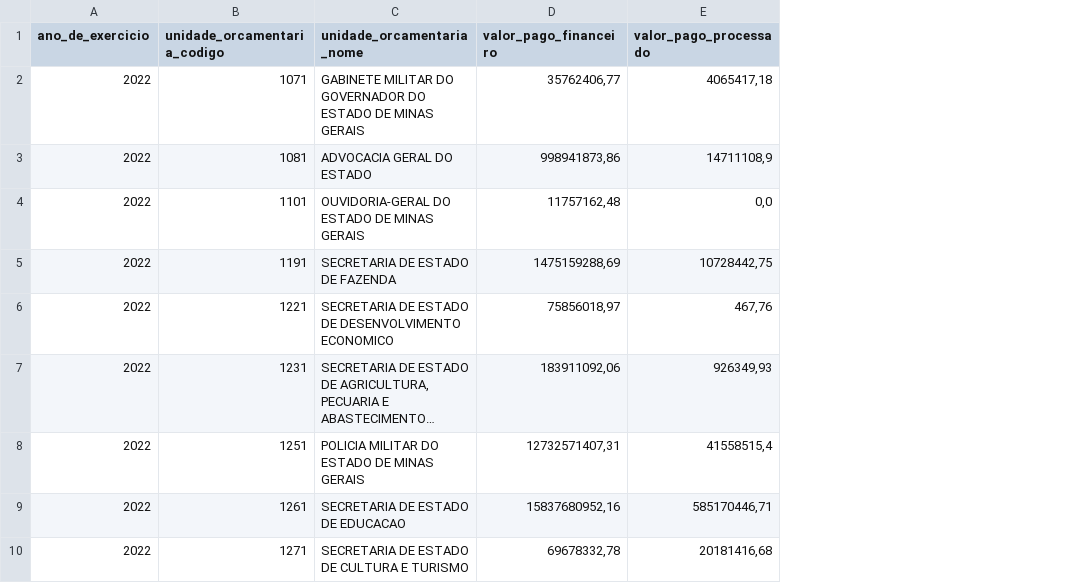
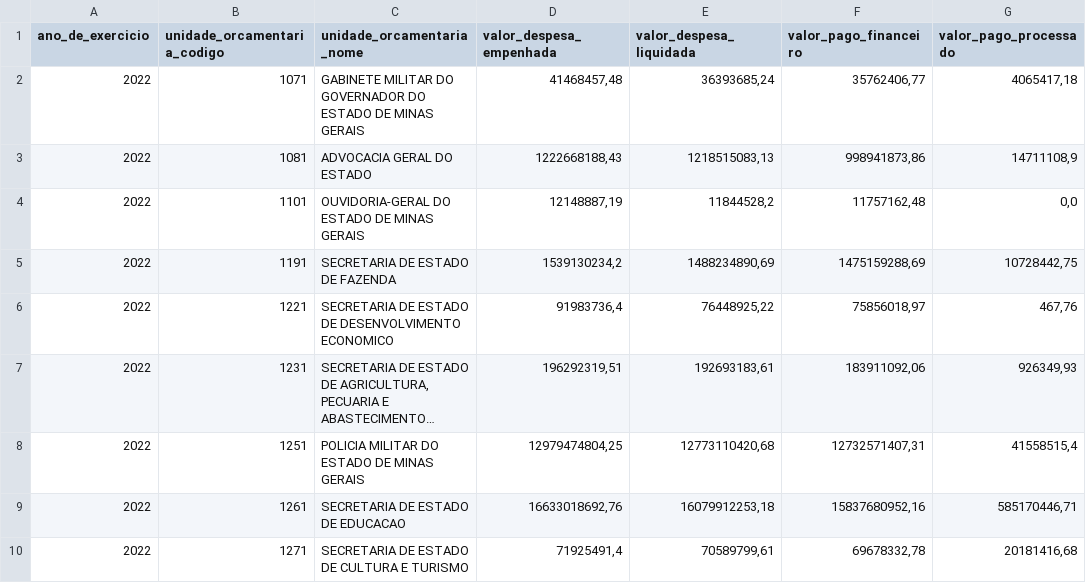
Before and after one commit to transparencia-mg/portal_despesa_empenho, a CSV file: dataset/data/orgao2022.csv, drawn as a sheet; only a part is shown; long unchanged cells end in …; the diff covers the shown part only; the diff names each change by its address in the sheet, - before the commit and + after, or states it on an @@ line.

```diff
--- a/dataset/data/orgao2022.csv
+++ b/dataset/data/orgao2022.csv
+column D (valor_despesa_empenhada), rows 2-10: 41468457,48 | 1222668188,43 | 12148887,19 | 1539130234,2 | 91983736,4 | 196292319,51 | 12979474804,25 | 16633018692,76 | 71925491,4
+column E (valor_despesa_liquidada), rows 2-10: 36393685,24 | 1218515083,13 | 11844528,2 | 1488234890,69 | 76448925,22 | 192693183,61 | 12773110420,68 | 16079912253,18 | 70589799,61
```
Also changed, not shown: 2 added rows and 2 removed rows elsewhere in this file, dataset/data/orgao2023.csv, dataset/data/orgao2024.csv, 11 other files.
